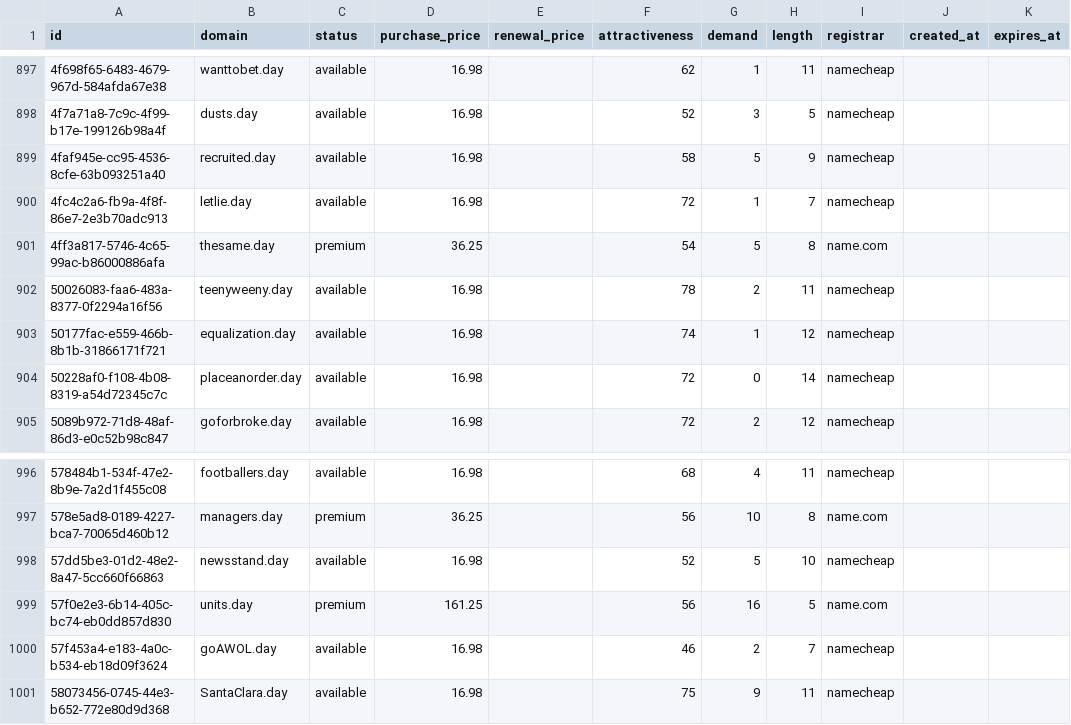
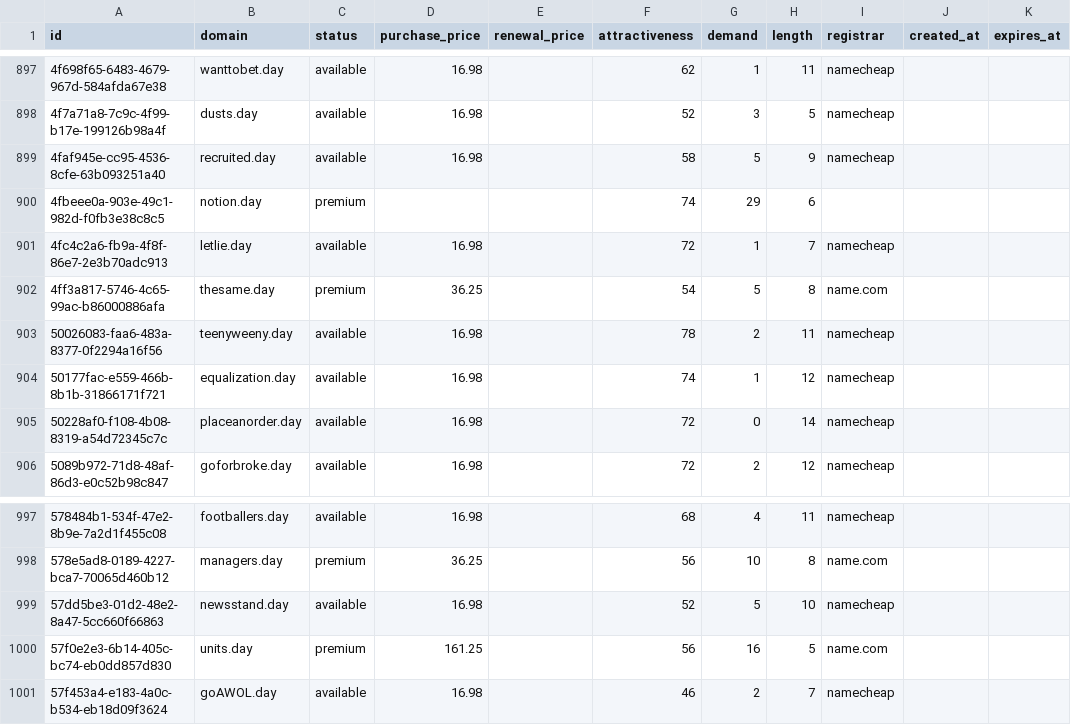
Before and after one commit to UniqueDomains/day-oneword-domains, a CSV file: day.csv, drawn as a sheet; only a part is shown, gaps mark what is left out.

Commit message:
Domains update

```diff
--- a/day.csv
+++ b/day.csv
@@ -899,2 +899,3 @@ id,domain,status,purchase_price,renewal_price,attractiveness,demand,length,regis
 4faf945e-cc95-4536-8cfe-63b093251a40,recruited.day,available,16.98,,58,5,9,namecheap,,
+4fbeee0a-903e-49c1-982d-f0fb3e38c8c5,notion.day,premium,,,74,29,6,,,
 4fc4c2a6-fb9a-4f8f-86e7-2e3b70adc913,letlie.day,available,16.98,,72,1,7,namecheap,,
@@ -1000,2 +1001 @@ id,domain,status,purchase_price,renewal_price,attractiveness,demand,length,regis
 57f453a4-e183-4a0c-b534-eb18d09f3624,goAWOL.day,available,16.98,,46,2,7,namecheap,,
-58073456-0745-44e3-b652-772e80d9d368,SantaClara.day,available,16.98,,75,9,11,namecheap,,
```
Also changed, not shown: 4 other files.
